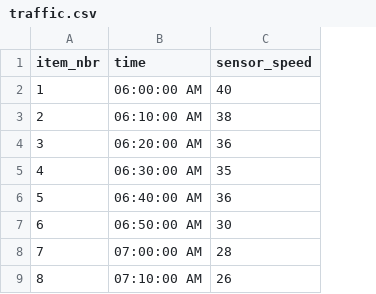
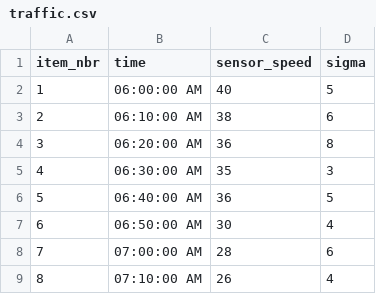
Before and after one commit to IrinaMax/Demos, a CSV file: model-based-machine-learning/data/traffic.csv, drawn as a sheet; only a part is shown; the diff names each change by its address in the sheet, - before the commit and + after, or states it on an @@ line.

```diff
--- a/model-based-machine-learning/data/traffic.csv
+++ b/model-based-machine-learning/data/traffic.csv
+column D (sigma), rows 2-9: 5 | 6 | 8 | 3 | 5 | 4 | 6 | 4
```
Also changed, not shown: 4 other files.
